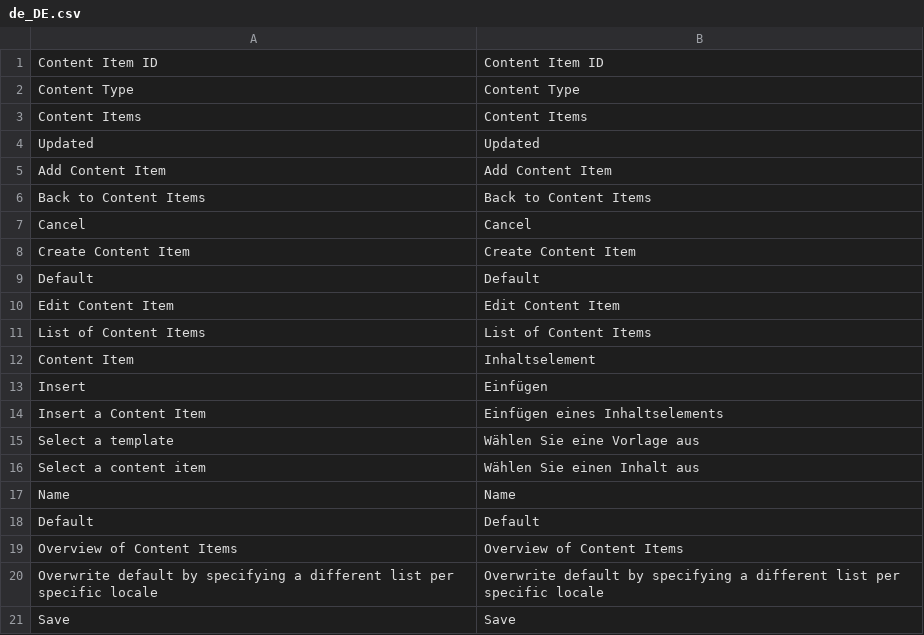
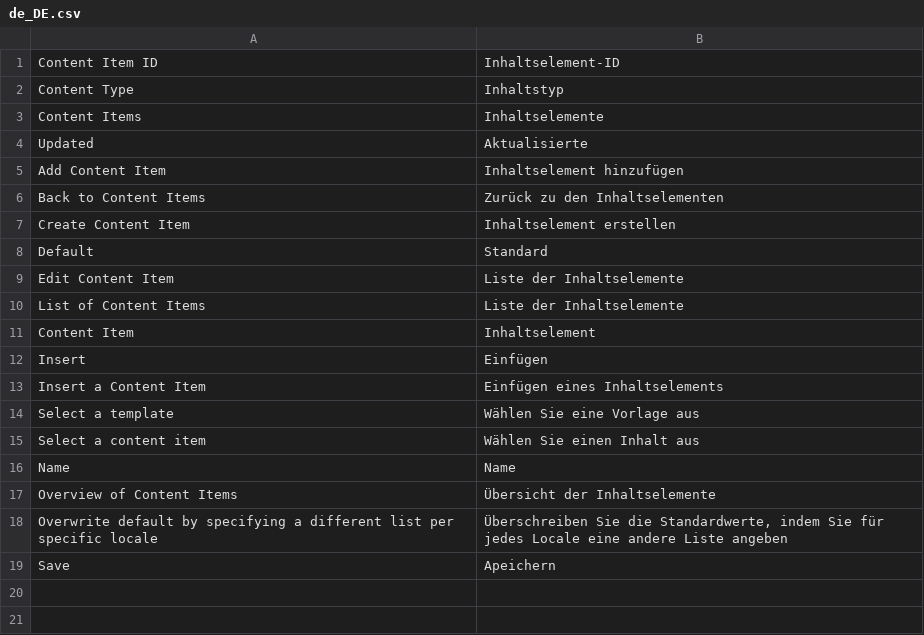
Before and after one commit to spryker/content-gui, a CSV file: data/translation/Zed/de_DE.csv, drawn as a sheet.

Commit message:
CMS-2200: Added translations

```diff
--- a/data/translation/Zed/de_DE.csv
+++ b/data/translation/Zed/de_DE.csv
@@ -1,12 +1,11 @@
-"Content Item ID","Content Item ID"
-"Content Type","Content Type"
-"Content Items","Content Items"
-"Updated","Updated"
-"Add Content Item","Add Content Item"
-"Back to Content Items","Back to Content Items"
-Cancel,Cancel
-"Create Content Item","Create Content Item"
-Default,Default
-"Edit Content Item","Edit Content Item"
-"List of Content Items","List of Content Items"
+"Content Item ID","Inhaltselement-ID"
+"Content Type","Inhaltstyp"
+"Content Items","Inhaltselemente"
+"Updated","Aktualisierte"
+"Add Content Item","Inhaltselement hinzufügen"
+"Back to Content Items","Zurück zu den Inhaltselementen"
+"Create Content Item","Inhaltselement erstellen"
+Default,Standard
+"Edit Content Item","Liste der Inhaltselemente"
+"List of Content Items","Liste der Inhaltselemente"
 "Content Item","Inhaltselement"
@@ -17,5 +16,4 @@ Default,Default
 "Name","Name"
-"Default","Default"
-"Overview of Content Items","Overview of Content Items"
-"Overwrite default by specifying a different list per specific locale","Overwrite default by specifying a different list per specific locale"
-Save,Save
+"Overview of Content Items","Übersicht der Inhaltselemente"
+"Overwrite default by specifying a different list per specific locale","Überschreiben Sie die Standardwerte, indem Sie für jedes Locale eine andere Liste angeben"
+Save,Apeichern
```
Also changed, not shown: data/translation/Zed/en_US.csv, 2 other files.
